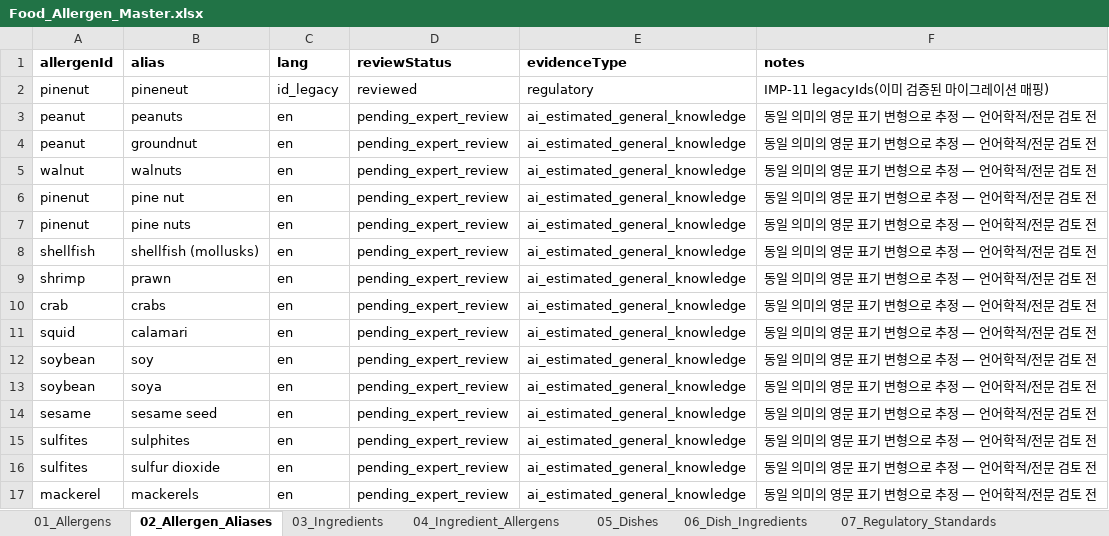
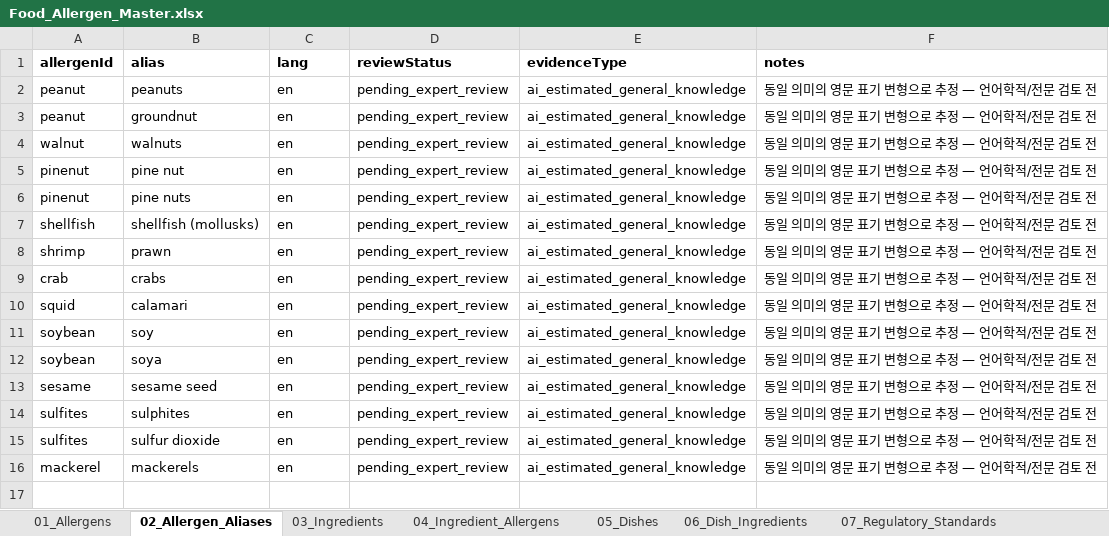
Before and after one commit to chlgustj01/jeonpo-ai-v2, an Excel workbook: data/master/Food_Allergen_Master.xlsx, sheet 02_Allergen_Aliases, drawn as a sheet; values as stored, in another font and other column widths than the file's, no borders; the diff names each change by its address in the sheet, - before the commit and + after, or states it on an @@ line.

```diff
--- a/data/master/Food_Allergen_Master.xlsx (sheet 02_Allergen_Aliases)
+++ b/data/master/Food_Allergen_Master.xlsx (sheet 02_Allergen_Aliases)
-row 2: pinenut | pineneut | id_legacy | reviewed | regulatory | IMP-11 legacyIds(이미 검증된 마이그레이션 매핑)
```
Also changed, not shown: sheet 04_Ingredient_Allergens, sheet 11_Changelog, sheet 03_Ingredients, 24 other files.
